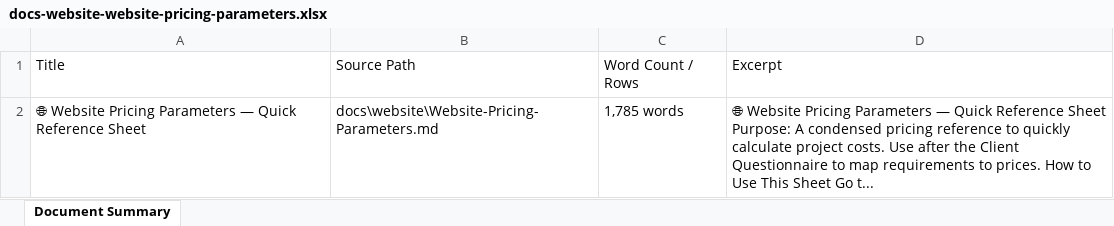
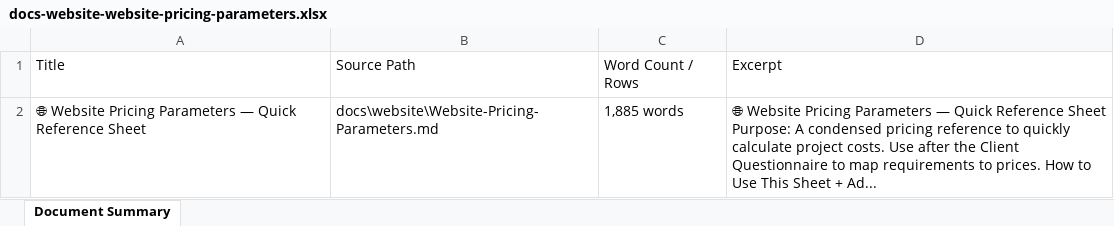
Before and after one commit to CodewithWitcher/Client-Requirement-Analysis, an Excel workbook: docs/files/exports/docs-website-website-pricing-parameters.xlsx, sheet Document Summary, drawn as a sheet; values as stored, in another font and other column widths than the file's, no borders; the diff names each change by its address in the sheet, - before the commit and + after, or states it on an @@ line.

```diff
--- a/docs/files/exports/docs-website-website-pricing-parameters.xlsx (sheet Document Summary)
+++ b/docs/files/exports/docs-website-website-pricing-parameters.xlsx (sheet Document Summary)
-C2: 1,785 words
+C2: 1,885 words
-D2: …This Sheet Go t...
+D2: …This Sheet + Ad...
```
Also changed, not shown: docs/files/exports/docs-website-website-requirements-complete-guide.xlsx, docs/files/exports/overview-application-pricing-module-overview.xlsx, 52 other files.
